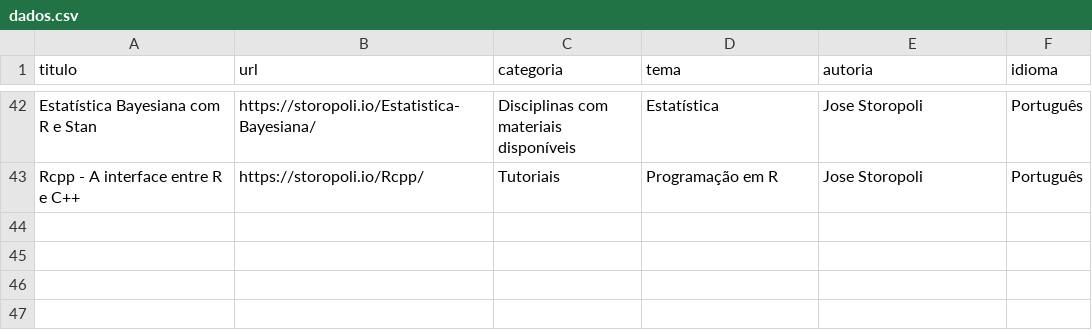
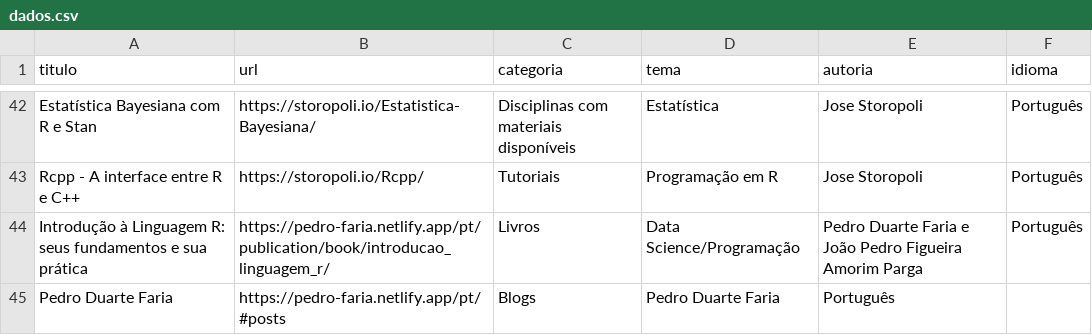
Before and after one commit to beatrizmilz/materiais_estudo_R, a CSV file: inst/_site/dados.csv, drawn as a sheet; only a part is shown, gaps mark what is left out; the diff names each change by its address in the sheet, - before the commit and + after, or states it on an @@ line.

```diff
--- a/inst/_site/dados.csv
+++ b/inst/_site/dados.csv
+row 44: Introdução à Linguagem R: seus fundamentos e sua prática | https://pedro-faria.netlify.app/pt/publication/book/introducao_linguagem_r/ | Livros | Data Science/Programação | Pedro Duarte Faria e João Pedro Figueira Amorim Parga | Português
+row 45: Pedro Duarte Faria | https://pedro-faria.netlify.app/pt/#posts | Blogs | Pedro Duarte Faria | Português
```
Also changed, not shown: 4 other files.
